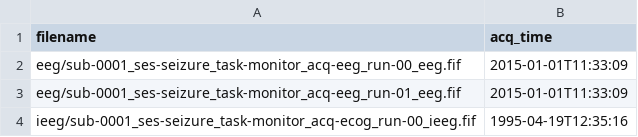
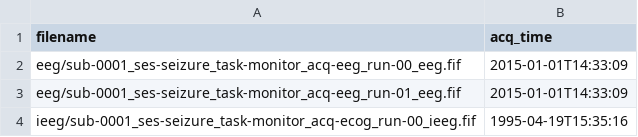
Before and after one commit to adam2392/eegio, a TSV file: data/bids_layout/derivatives/sub-0001/ses-seizure/sub-0001_ses-seizure_scans.tsv, drawn as a sheet.

```diff
--- a/data/bids_layout/derivatives/sub-0001/ses-seizure/sub-0001_ses-seizure_scans.tsv
+++ b/data/bids_layout/derivatives/sub-0001/ses-seizure/sub-0001_ses-seizure_scans.tsv
@@ -1,4 +1,4 @@
 filename	acq_time
-eeg/sub-0001_ses-seizure_task-monitor_acq-eeg_run-00_eeg.fif	2015-01-01T11:33:09
-eeg/sub-0001_ses-seizure_task-monitor_acq-eeg_run-01_eeg.fif	2015-01-01T11:33:09
-ieeg/sub-0001_ses-seizure_task-monitor_acq-ecog_run-00_ieeg.fif	1995-04-19T12:35:16
+eeg/sub-0001_ses-seizure_task-monitor_acq-eeg_run-00_eeg.fif	2015-01-01T14:33:09
+eeg/sub-0001_ses-seizure_task-monitor_acq-eeg_run-01_eeg.fif	2015-01-01T14:33:09
+ieeg/sub-0001_ses-seizure_task-monitor_acq-ecog_run-00_ieeg.fif	1995-04-19T15:35:16
```
Also changed, not shown: data/bids_layout/sub-0001/ses-seizure/sub-0001_ses-seizure_scans.tsv, 1 other file.
